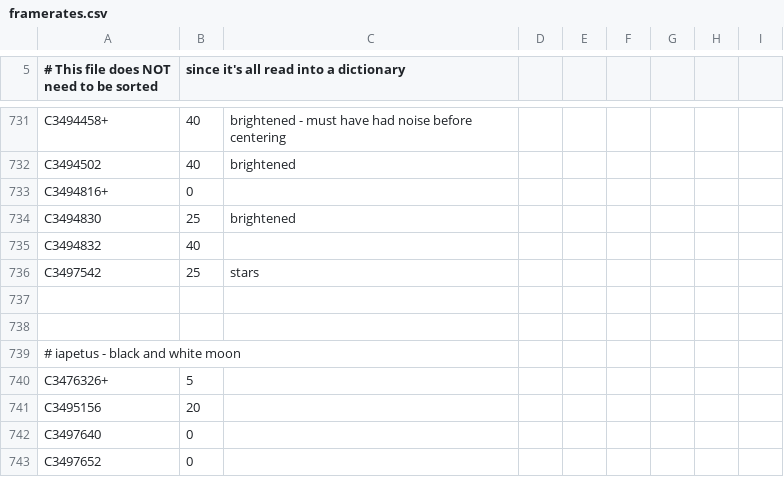
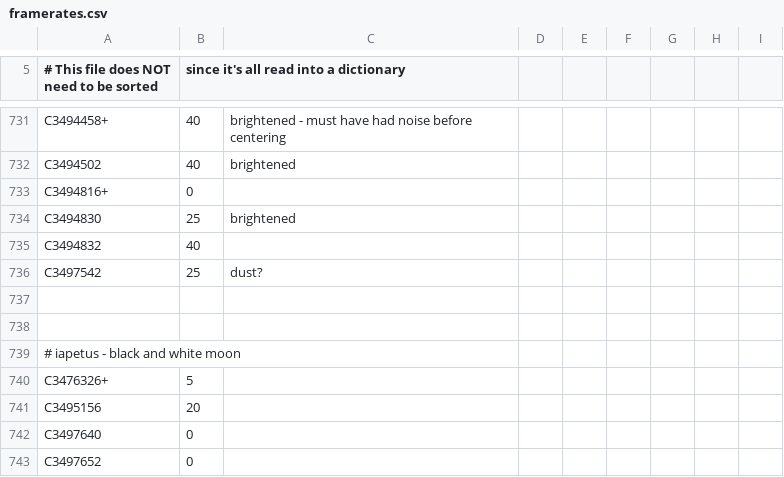
Before and after one commit to bburns/PyVoyager, a CSV file: db/framerates.csv, drawn as a sheet; only a part is shown, gaps mark what is left out.

```diff
--- a/db/framerates.csv
+++ b/db/framerates.csv
@@ -735,3 +735,3 @@ C3494830,25,brightened
 C3494832,40
-C3497542,25,stars
+C3497542,25,dust?
 
```
Also changed, not shown: db/highlights.csv.
